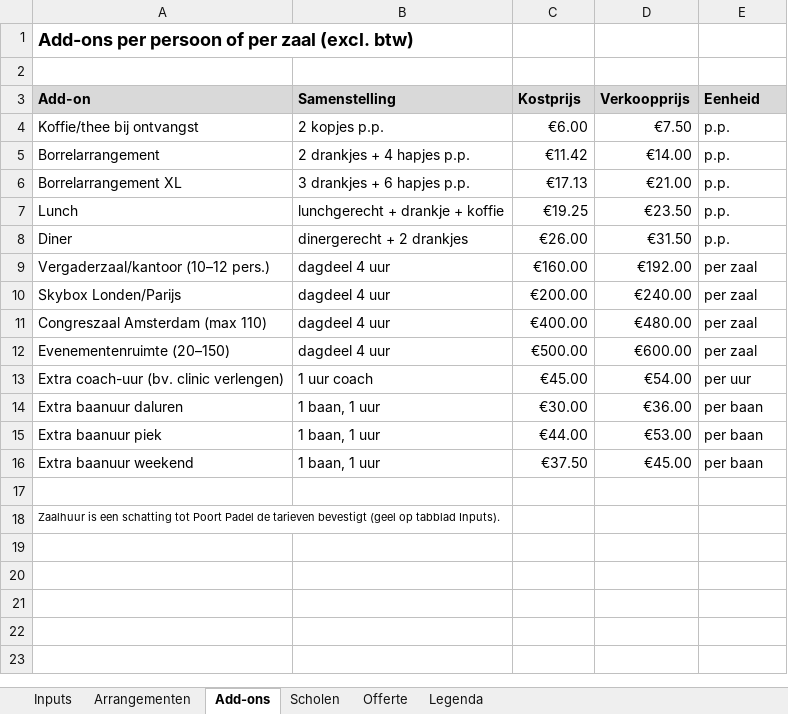
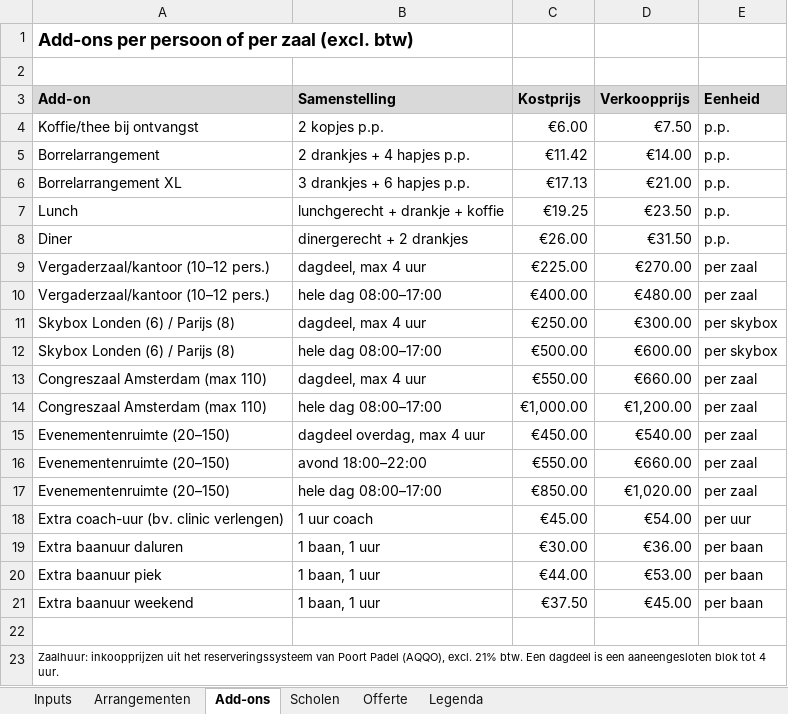
Before and after one commit to ldebruinlars/Event-cliniqs-poort-Padel, an Excel workbook: pricing/prijscalculator.xlsx, sheet Add-ons, drawn as a sheet; values as stored, in another font and other column widths than the file's, no borders; removed rows and columns are numbered as before the commit, all else as after; the diff names each change by its address in the sheet, - before the commit and + after, or states it on an @@ line.

```diff
--- a/pricing/prijscalculator.xlsx (sheet Add-ons)
+++ b/pricing/prijscalculator.xlsx (sheet Add-ons)
-B9 (Samenstelling): dagdeel 4 uur
+B9 (Samenstelling): dagdeel, max 4 uur
-C9 (Kostprijs): €160.00
+C9 (Kostprijs): €225.00
-D9 (Verkoopprijs): €192.00
+D9 (Verkoopprijs): €270.00
-row 10: Skybox Londen/Parijs | dagdeel 4 uur | €200.00 | €240.00 | per zaal
-A10 (Add-on): Congreszaal Amsterdam (max 110)
+A10 (Add-on): Vergaderzaal/kantoor (10–12 pers.)
-B10 (Samenstelling): dagdeel 4 uur
+B10 (Samenstelling): hele dag 08:00–17:00
+row 11: Skybox Londen (6) / Parijs (8) | dagdeel, max 4 uur | €250.00 | €300.00 | per skybox
+row 12: Skybox Londen (6) / Parijs (8) | hele dag 08:00–17:00 | €500.00 | €600.00 | per skybox
+row 13: Congreszaal Amsterdam (max 110) | dagdeel, max 4 uur | €550.00 | €660.00 | per zaal
+row 14: Congreszaal Amsterdam (max 110) | hele dag 08:00–17:00 | €1,000.00 | €1,200.00 | per zaal
-B15 (Samenstelling): dagdeel 4 uur
+B15 (Samenstelling): dagdeel overdag, max 4 uur
-C15 (Kostprijs): €500.00
+C15 (Kostprijs): €450.00
-D15 (Verkoopprijs): €600.00
+D15 (Verkoopprijs): €540.00
+row 16: Evenementenruimte (20–150) | avond 18:00–22:00 | €550.00 | €660.00 | per zaal
+row 17: Evenementenruimte (20–150) | hele dag 08:00–17:00 | €850.00 | €1,020.00 | per zaal
-A23 (Add-on): Zaalhuur is een schatting tot Poort Padel de tarieven bevestigt (geel op tabblad Inputs).
+A23 (Add-on): Zaalhuur: inkoopprijzen uit het reserveringssysteem van Poort Padel (AQQO), excl. 21% btw. Een dagdeel is een aaneengesloten blok tot 4 uur.
```
Also changed, not shown: sheet Inputs, sheet Legenda, sheet Offerte, formulas that keep their value, 5 other files.
